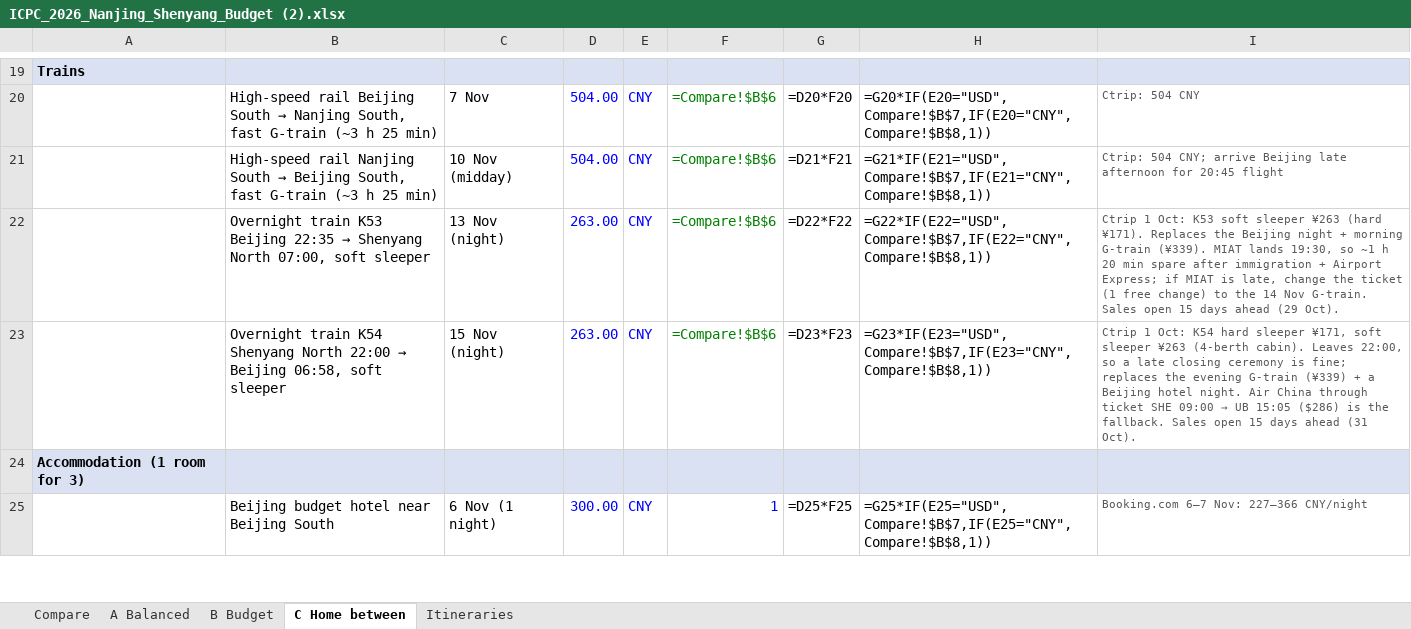
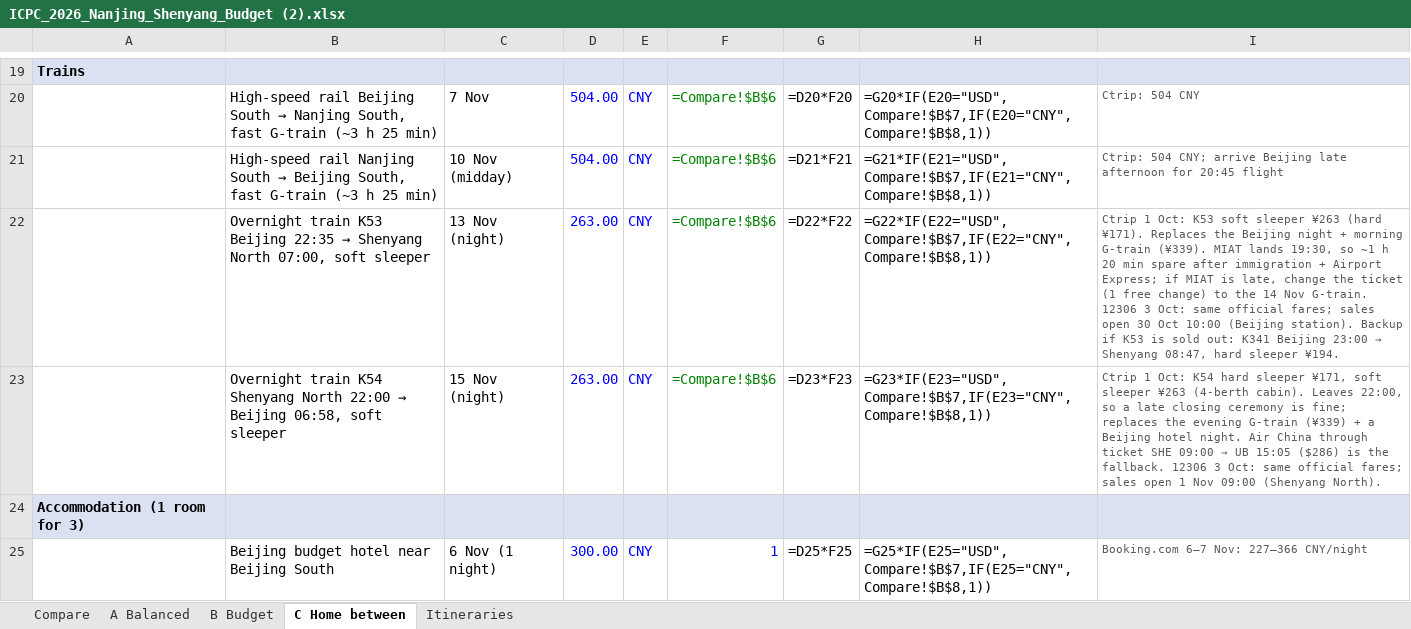
Before and after one commit to Dedibeat/icpc-trip-plan, an Excel workbook: ICPC_2026_Nanjing_Shenyang_Budget (2).xlsx, sheet C Home between, drawn as a sheet; only a part is shown, gaps mark what is left out; values as stored, in another font and other column widths than the file's, no borders; formulas without a stored value are shown as written; the diff names each change by its address in the sheet, - before the commit and + after, or states it on an @@ line.

```diff
--- a/ICPC_2026_Nanjing_Shenyang_Budget (2).xlsx (sheet C Home between)
+++ b/ICPC_2026_Nanjing_Shenyang_Budget (2).xlsx (sheet C Home between)
@@ I22: …Nov G-train. Sales open 15 days ahead (29 Oct). → …Nov G-train. 12306 3 Oct: same official fares; sales open 30 Oct 10:00 (Beijing station). Backup if K53 is sold out: K341 Beijing 23:00 → Shenyang 08:47, hard sleeper ¥194. @@
-I23: …the fallback. Sales open 15 days ahead (31 Oct).
+I23: …the fallback. 12306 3 Oct: same official fares; sales open 1 Nov 09:00 (Shenyang North).
```
Also changed, not shown: sheet B Budget, sheet A Balanced, sheet Compare, sheet Itineraries, ICPC_Single_Contest_Plans.xlsx, ICPC_flight_fares_30Sep2026.xlsx, 1 other file.
